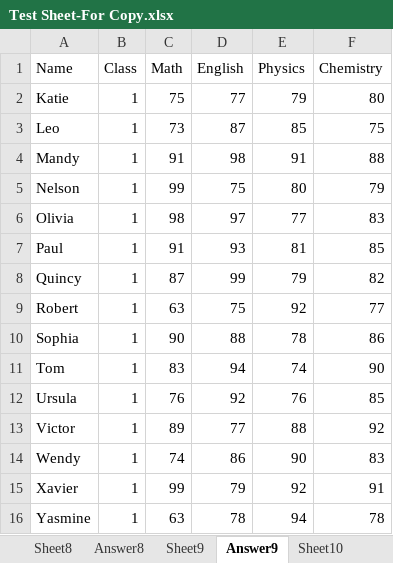
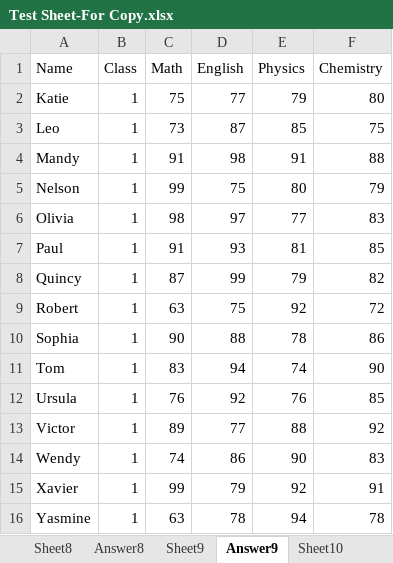
Before and after one commit to FabianSili/jerryhouuuc, an Excel workbook: agentboard/utils/sheet/Test Sheet-For Copy.xlsx, sheet Answer9, drawn as a sheet; values as stored, in another font and other column widths than the file's, no borders; charts and pictures not drawn; the diff names each change by its address in the sheet, - before the commit and + after, or states it on an @@ line.

```diff
--- a/agentboard/utils/sheet/Test Sheet-For Copy.xlsx (sheet Answer9)
+++ b/agentboard/utils/sheet/Test Sheet-For Copy.xlsx (sheet Answer9)
-F9 (Chemistry): 77
+F9 (Chemistry): 72
```
Also changed, not shown: sheet Answer1, sheet Answer12, sheet Answer16.
